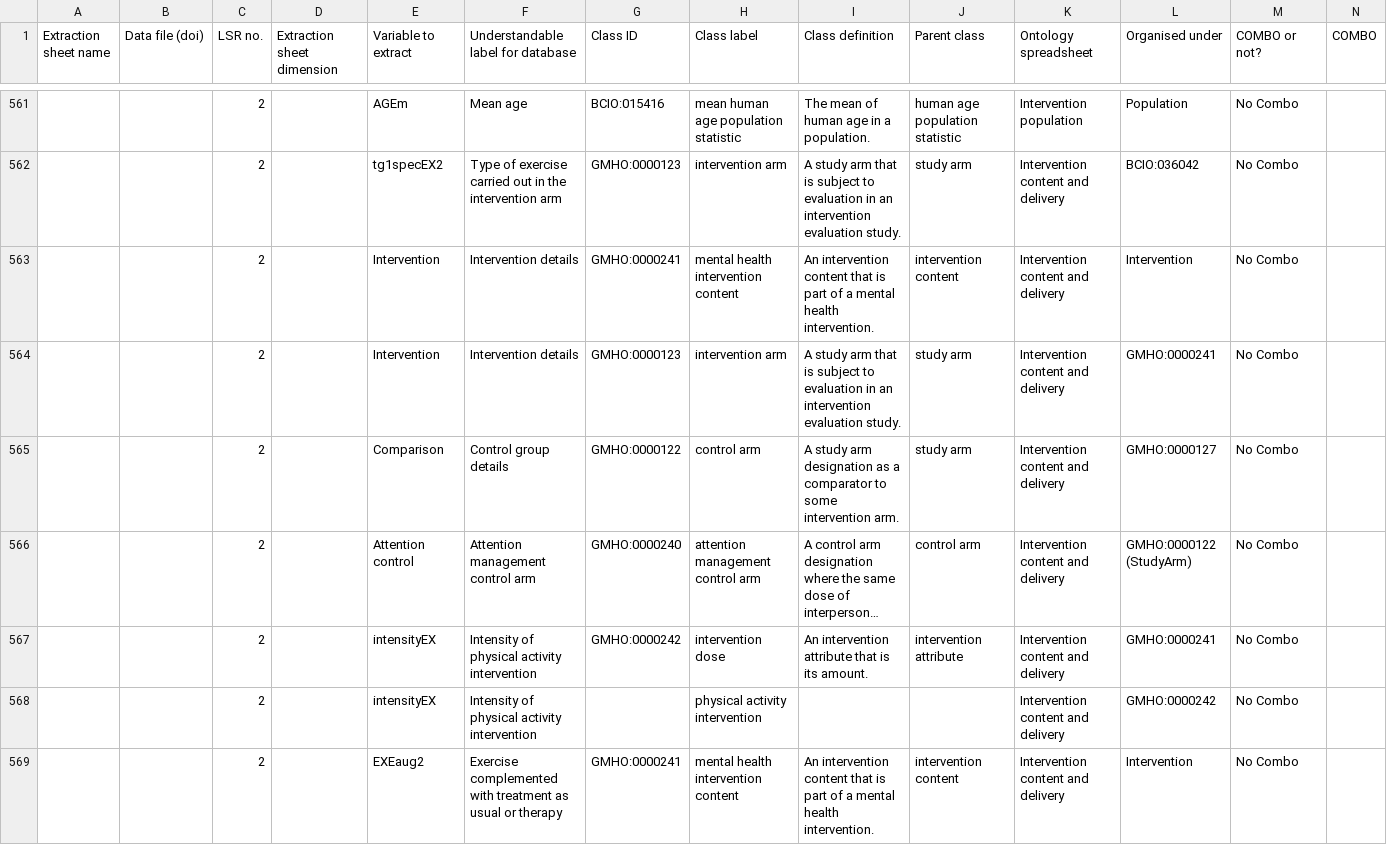
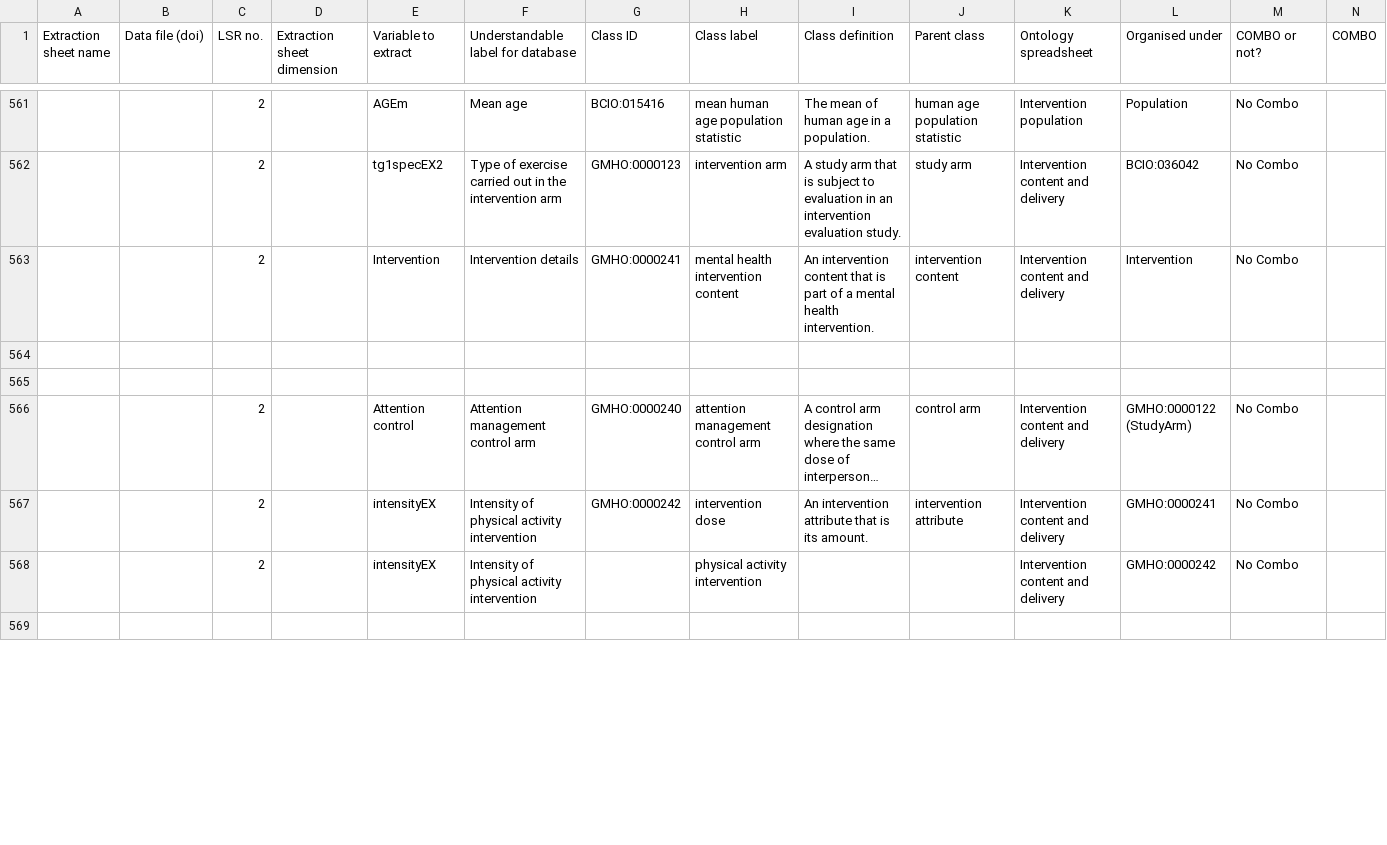
Before and after one commit to galenos-project/mental-health-ontology, a CSV file: Mapping to LSRs/Mental Health Ontology mapping to LSRs.csv, drawn as a sheet; only a part is shown, gaps mark what is left out; long unchanged cells end in …; the diff covers the shown part only; the diff names each change by its address in the sheet, - before the commit and + after, or states it on an @@ line.

```diff
--- a/Mapping to LSRs/Mental Health Ontology mapping to LSRs.csv
+++ b/Mapping to LSRs/Mental Health Ontology mapping to LSRs.csv
-row 564:  |  | 2 |  | Intervention | Intervention details | GMHO:0000123 | intervention arm | A study arm that is subject to evaluation in an intervention evaluation study. | study arm | Intervention content and delivery | GMHO:0000241 | No Combo
+row 564: (empty)
-row 565:  |  | 2 |  | Comparison | Control group details | GMHO:0000122 | control arm | A study arm designation as a comparator to some intervention arm. | study arm | Intervention content and delivery | GMHO:0000127 | No Combo
+row 565: (empty)
-row 569:  |  | 2 |  | EXEaug2 | Exercise complemented with treatment as usual or therapy | GMHO:0000241 | mental health intervention content | An intervention content that is part of a mental health intervention. | intervention content | Intervention content and delivery | Intervention | No Combo
+row 569: (empty)
```
Also changed, not shown: 12 edited cells elsewhere in this file.
